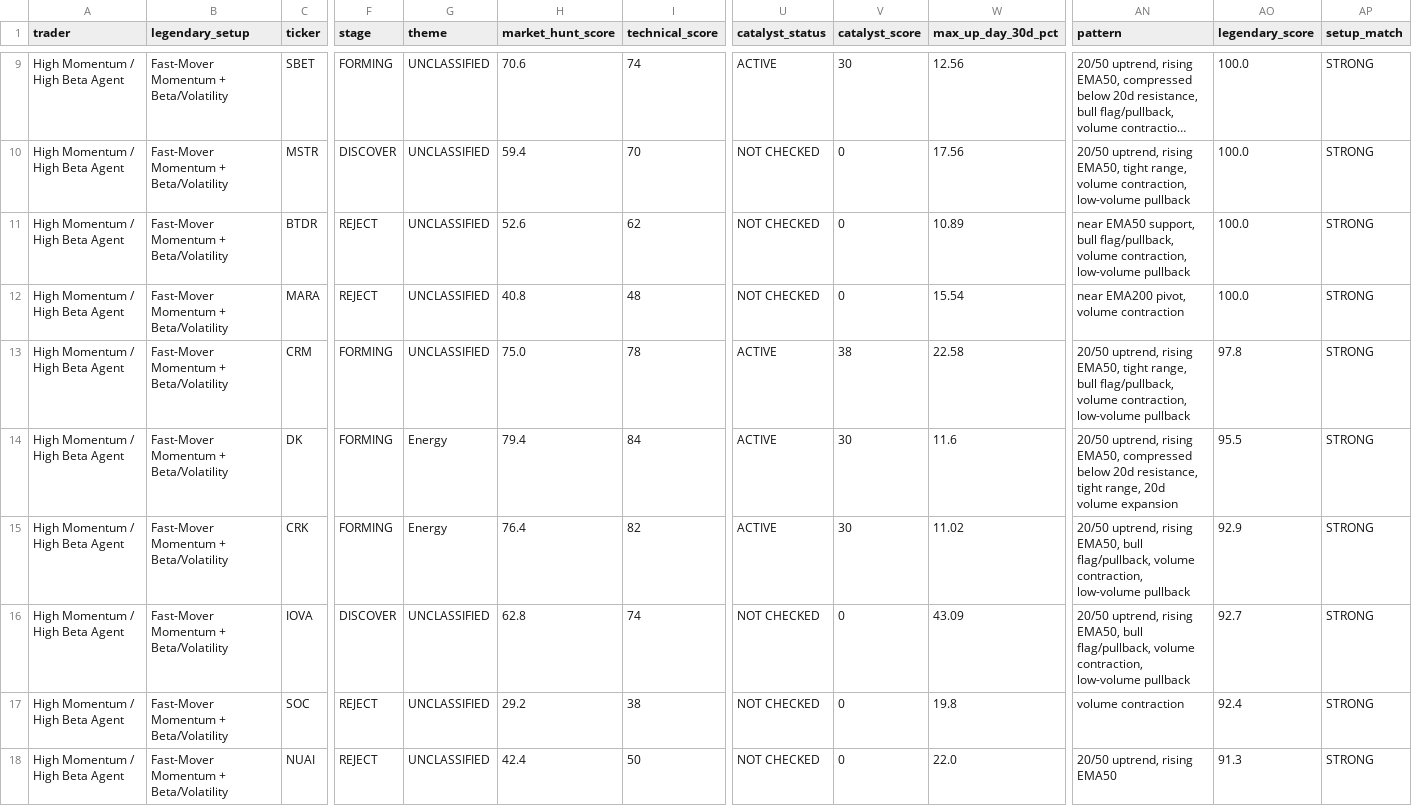
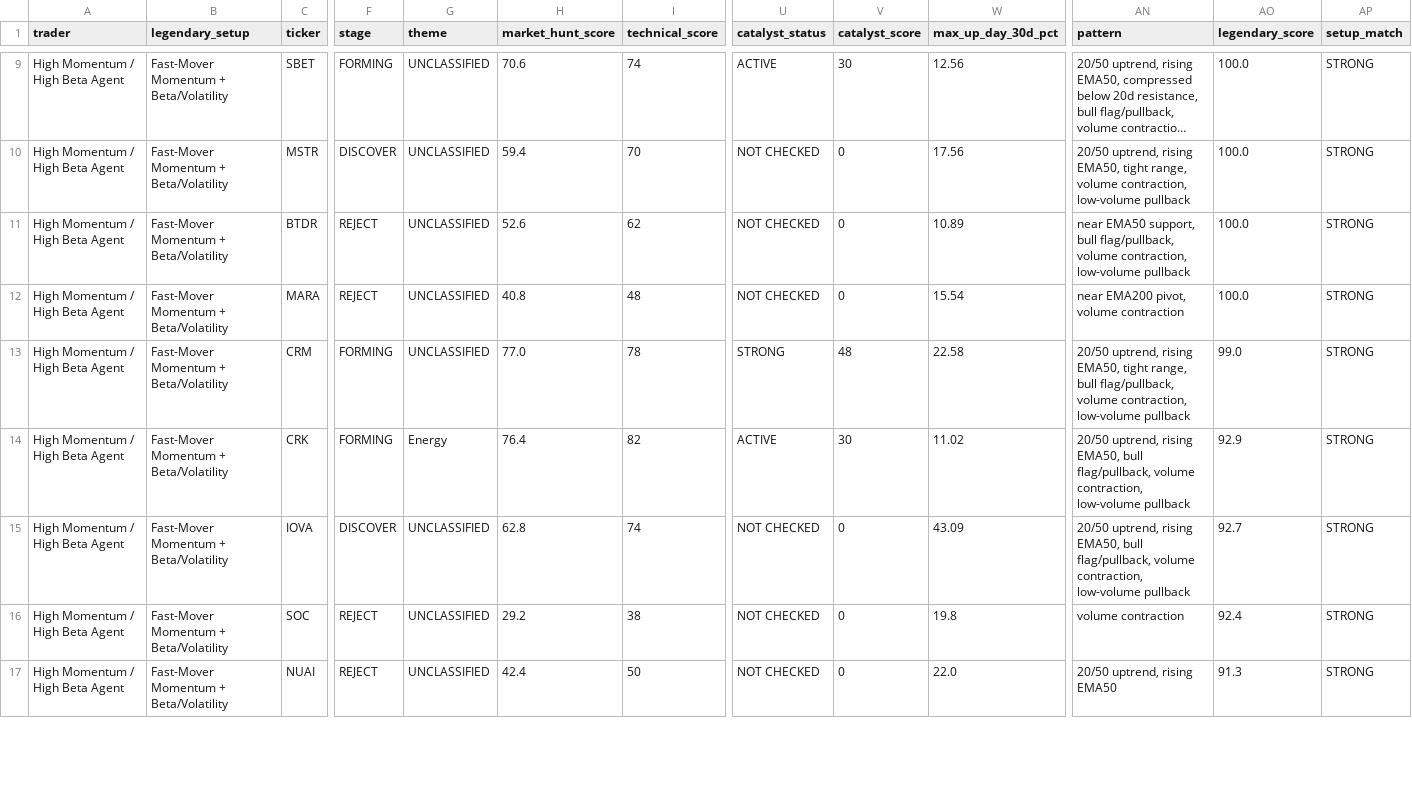
Before and after one commit to AmolBhosale1989/ai-market-scanner, a CSV file: dashboard-data/trader_highmomentumbeta.csv, drawn as a sheet; only a part is shown, gaps mark what is left out; long unchanged cells end in …; removed rows and columns are numbered as before the commit, all else as after; rows hold the shown columns only; the diff covers the shown part only; the diff names each change by its address in the sheet, - before the commit and + after, or states it on an @@ line.

```diff
--- a/dashboard-data/trader_highmomentumbeta.csv
+++ b/dashboard-data/trader_highmomentumbeta.csv
-H13 (market_hunt_score): 75.0
+H13 (market_hunt_score): 77.0
-U13 (catalyst_status): ACTIVE
+U13 (catalyst_status): STRONG
-V13 (catalyst_score): 38
+V13 (catalyst_score): 48
-AO13 (legendary_score): 97.8
+AO13 (legendary_score): 99.0
-row 14: High Momentum / High Beta Agent | Fast-Mover Momentum + Beta/Volatility | DK | FORMING | Energy | 79.4 | 84 | ACTIVE | 30 | 11.6 | 20/50 uptrend, rising EMA50, compressed below 20d resistance, tight range, 20d volume expansion | 95.5 | STRONG
```
Also changed, not shown: 2 added rows and 1 removed row elsewhere in this file, dashboard-data/all_candidates.csv, dashboard-data/legendary_setups.csv, 8 other files.
